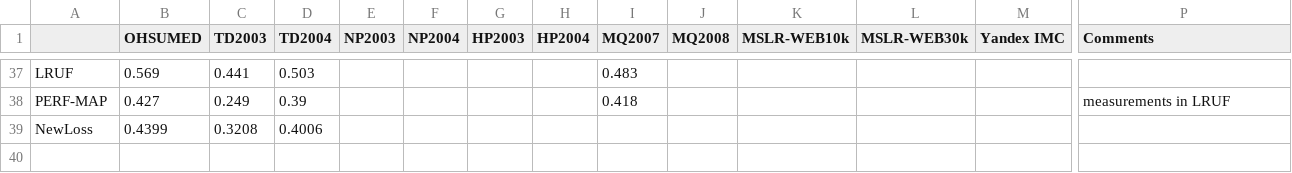
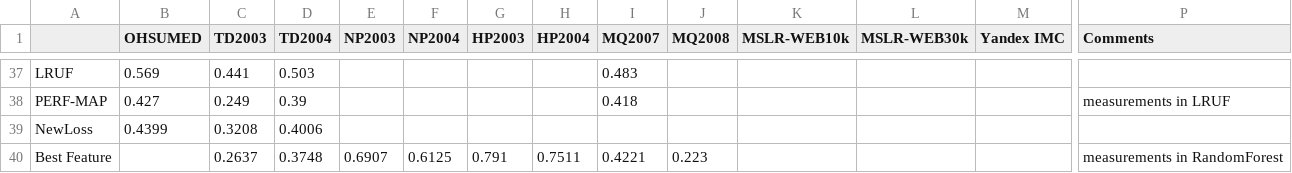
Before and after one commit to TaXxER/Afstuderen, a CSV file: method_selection/ndcg10_results.csv, drawn as a sheet; only a part is shown, gaps mark what is left out; rows hold the shown columns only; the diff names each change by its address in the sheet, - before the commit and + after, or states it on an @@ line.

Commit message:
LETOR 3.0 tov RandomForest

```diff
--- a/method_selection/ndcg10_results.csv
+++ b/method_selection/ndcg10_results.csv
+row 40: Best Feature |  | 0.2637 | 0.3748 | 0.6907 | 0.6125 | 0.791 | 0.7511 | 0.4221 | 0.223 |  |  |  | measurements in RandomForest
```
